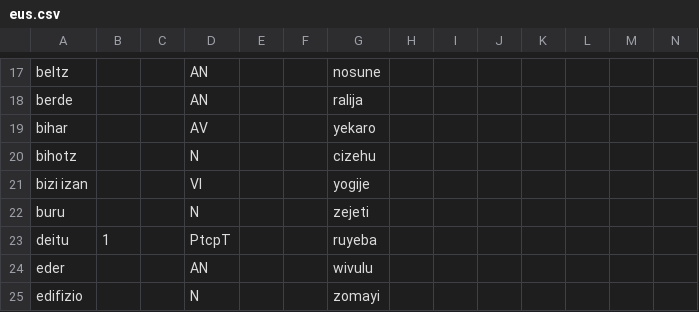
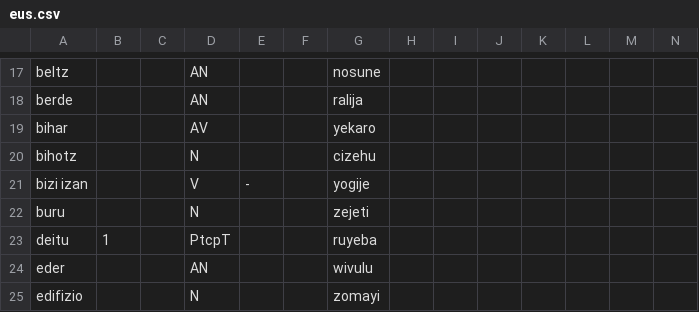
Before and after one commit to Ntsekees/Predilex, a CSV file: natlangs/eus.csv, drawn as a sheet; only a part is shown, gaps mark what is left out; the diff covers the shown part only.

```diff
--- a/natlangs/eus.csv
+++ b/natlangs/eus.csv
@@ -20,3 +20,3 @@
 "bihotz",,,"N",,,"cizehu ",,,,,,,
-"bizi izan",,,"VI",,,"yogije ",,,,,,,
+"bizi izan",,,"V","-",,"yogije ",,,,,,,
 "buru",,,"N",,,"zejeti ",,,,,,,
```
Also changed, not shown: 7 added rows and 9 edited cells elsewhere in this file, natlangs/eng.csv.
